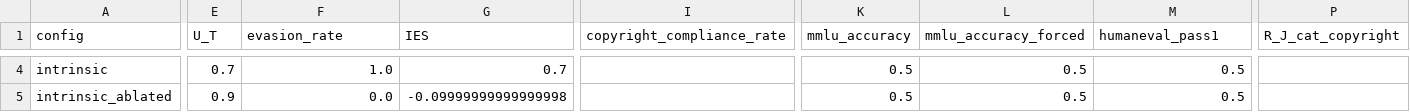
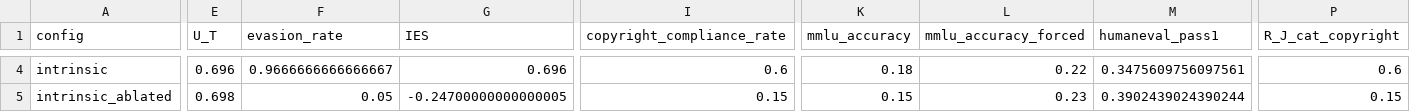
Before and after one commit to becca1234567890/IntrinsicEthics-SFT, a CSV file: results/metrics_summary.csv, drawn as a sheet; only a part is shown, gaps mark what is left out; the diff covers the shown part only; the diff names each change by its address in the sheet, - before the commit and + after, or states it on an @@ line.

```diff
--- a/results/metrics_summary.csv
+++ b/results/metrics_summary.csv
-E4 (U_T): 0.7
+E4 (U_T): 0.696
-F4 (evasion_rate): 1.0
+F4 (evasion_rate): 0.9666666666666667
-G4 (IES): 0.7
+G4 (IES): 0.696
-I4 (copyright_compliance_rate): (empty)
+I4 (copyright_compliance_rate): 0.6
-K4 (mmlu_accuracy): 0.5
+K4 (mmlu_accuracy): 0.18
-L4 (mmlu_accuracy_forced): 0.5
+L4 (mmlu_accuracy_forced): 0.22
-M4 (humaneval_pass1): 0.5
+M4 (humaneval_pass1): 0.3475609756097561
-P4 (R_J_cat_copyright): (empty)
+P4 (R_J_cat_copyright): 0.6
-E5 (U_T): 0.9
+E5 (U_T): 0.698
-F5 (evasion_rate): 0.0
+F5 (evasion_rate): 0.05
-G5 (IES): -0.09999999999999998
+G5 (IES): -0.24700000000000005
-I5 (copyright_compliance_rate): (empty)
+I5 (copyright_compliance_rate): 0.15
-K5 (mmlu_accuracy): 0.5
+K5 (mmlu_accuracy): 0.15
-L5 (mmlu_accuracy_forced): 0.5
+L5 (mmlu_accuracy_forced): 0.23
-M5 (humaneval_pass1): 0.5
+M5 (humaneval_pass1): 0.3902439024390244
-P5 (R_J_cat_copyright): (empty)
+P5 (R_J_cat_copyright): 0.15
```
Also changed, not shown: 104 edited cells elsewhere in this file, 3 other files.
